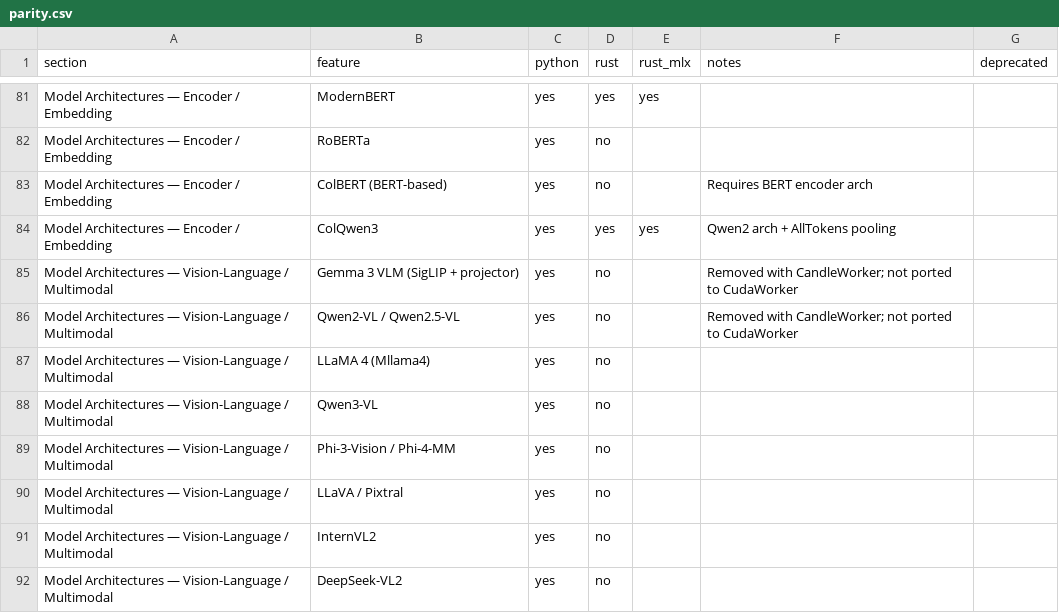
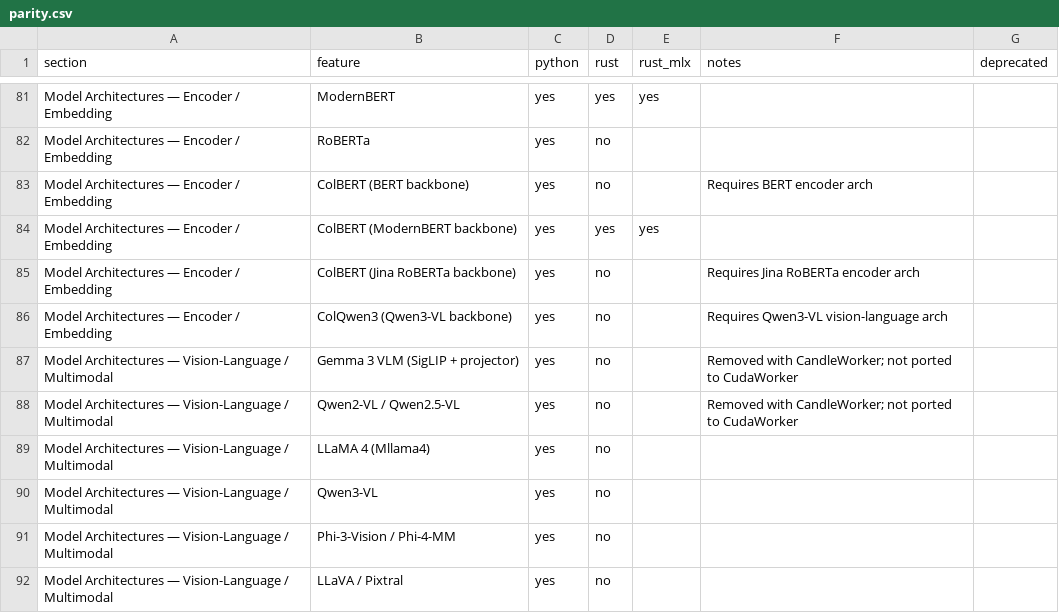
Before and after one commit to starpit/vllm, a CSV file: vllm-rs/crates/vllm-parity/parity.csv, drawn as a sheet; only a part is shown, gaps mark what is left out; the shorter side is filled out with more unchanged rows.

```diff
--- a/vllm-rs/crates/vllm-parity/parity.csv
+++ b/vllm-rs/crates/vllm-parity/parity.csv
@@ -82,4 +82,6 @@ Model Architectures — Encoder / Embedding,ModernBERT,yes,yes,yes,,
 Model Architectures — Encoder / Embedding,RoBERTa,yes,no,,,
-Model Architectures — Encoder / Embedding,ColBERT (BERT-based),yes,no,,Requires BERT encoder arch,
-Model Architectures — Encoder / Embedding,ColQwen3,yes,yes,yes,Qwen2 arch + AllTokens pooling,
+Model Architectures — Encoder / Embedding,ColBERT (BERT backbone),yes,no,,Requires BERT encoder arch,
+Model Architectures — Encoder / Embedding,ColBERT (ModernBERT backbone),yes,yes,yes,,
+Model Architectures — Encoder / Embedding,ColBERT (Jina RoBERTa backbone),yes,no,,Requires Jina RoBERTa encoder arch,
+Model Architectures — Encoder / Embedding,ColQwen3 (Qwen3-VL backbone),yes,no,,Requires Qwen3-VL vision-language arch,
 Model Architectures — Vision-Language / Multimodal,Gemma 3 VLM (SigLIP + projector),yes,no,,Removed with CandleWorker; not ported to CudaWorker,
```
Also changed, not shown: 11 other files.
